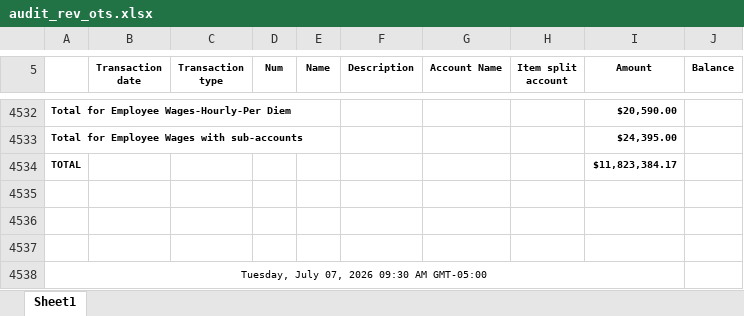
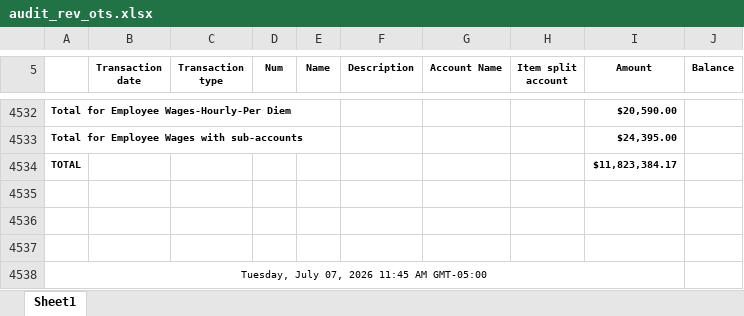
Before and after one commit to Pwilson37OTS/oaktree-invoice-reconciler, an Excel workbook: data/audit_rev_ots.xlsx, sheet Sheet1, drawn as a sheet; only a part is shown, gaps mark what is left out; values as stored, in another font and other column widths than the file's, no borders; the diff names each change by its address in the sheet, - before the commit and + after, or states it on an @@ line.

```diff
--- a/data/audit_rev_ots.xlsx (sheet Sheet1)
+++ b/data/audit_rev_ots.xlsx (sheet Sheet1)
-A4538: Tuesday, July 07, 2026 09:30 AM GMT-05:00
+A4538: Tuesday, July 07, 2026 11:45 AM GMT-05:00
```
Also changed, not shown: data/billable_charges.xlsx, data/billable_charges_CTS.xlsx.
